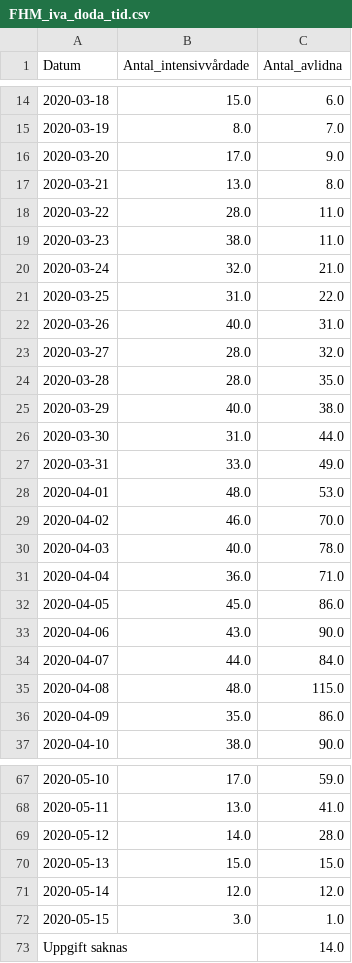
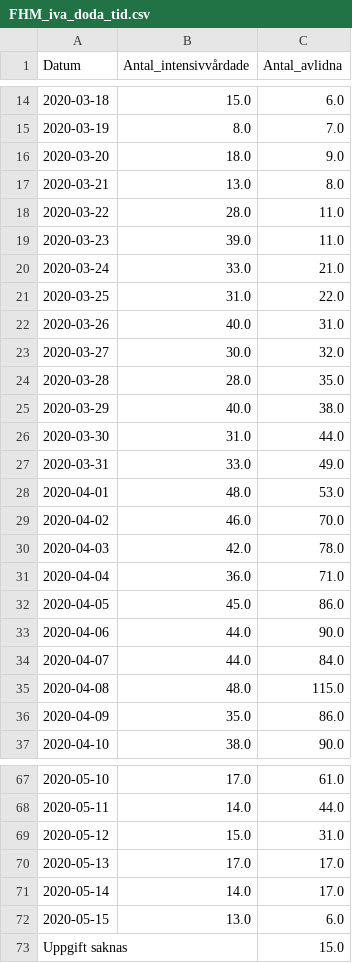
Before and after one commit to surapelle/covid_data, a CSV file: FHM_iva_doda_tid.csv, drawn as a sheet; only a part is shown, gaps mark what is left out; the diff covers the shown part only.

```diff
--- a/FHM_iva_doda_tid.csv
+++ b/FHM_iva_doda_tid.csv
@@ -15,10 +15,10 @@ Datum,Antal_intensivvårdade,Antal_avlidna
 2020-03-19,8.0,7.0
-2020-03-20,17.0,9.0
+2020-03-20,18.0,9.0
 2020-03-21,13.0,8.0
 2020-03-22,28.0,11.0
-2020-03-23,38.0,11.0
-2020-03-24,32.0,21.0
+2020-03-23,39.0,11.0
+2020-03-24,33.0,21.0
 2020-03-25,31.0,22.0
 2020-03-26,40.0,31.0
-2020-03-27,28.0,32.0
+2020-03-27,30.0,32.0
 2020-03-28,28.0,35.0
@@ -29,6 +29,6 @@ Datum,Antal_intensivvårdade,Antal_avlidna
 2020-04-02,46.0,70.0
-2020-04-03,40.0,78.0
+2020-04-03,42.0,78.0
 2020-04-04,36.0,71.0
 2020-04-05,45.0,86.0
-2020-04-06,43.0,90.0
+2020-04-06,44.0,90.0
 2020-04-07,44.0,84.0
@@ -67,7 +67,7 @@ Datum,Antal_intensivvårdade,Antal_avlidna
-2020-05-10,17.0,59.0
-2020-05-11,13.0,41.0
-2020-05-12,14.0,28.0
-2020-05-13,15.0,15.0
-2020-05-14,12.0,12.0
-2020-05-15,3.0,1.0
-Uppgift saknas,,14.0
+2020-05-10,17.0,61.0
+2020-05-11,14.0,44.0
+2020-05-12,15.0,31.0
+2020-05-13,17.0,17.0
+2020-05-14,14.0,17.0
+2020-05-15,13.0,6.0
+Uppgift saknas,,15.0
```
Also changed, not shown: 18 edited cells elsewhere in this file, FHM_alder.csv, 3 other files.
